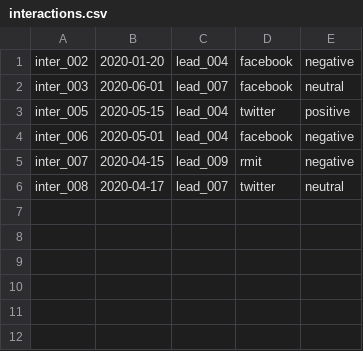
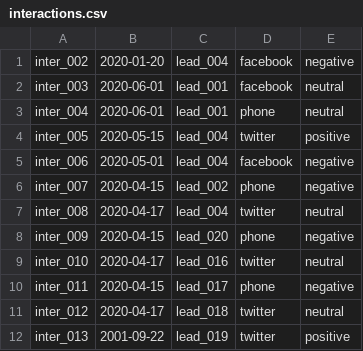
Before and after one commit to khaitruong922/programming1, a CSV file: interactions.csv, drawn as a sheet.

```diff
--- a/interactions.csv
+++ b/interactions.csv
@@ -1,6 +1,12 @@
 inter_002,2020-01-20,lead_004,facebook,negative
-inter_003,2020-06-01,lead_007,facebook,neutral
+inter_003,2020-06-01,lead_001,facebook,neutral
+inter_004,2020-06-01,lead_001,phone,neutral
 inter_005,2020-05-15,lead_004,twitter,positive
 inter_006,2020-05-01,lead_004,facebook,negative
-inter_007,2020-04-15,lead_009,rmit,negative
-inter_008,2020-04-17,lead_007,twitter,neutral
+inter_007,2020-04-15,lead_002,phone,negative
+inter_008,2020-04-17,lead_004,twitter,neutral
+inter_009,2020-04-15,lead_020,phone,negative
+inter_010,2020-04-17,lead_016,twitter,neutral
+inter_011,2020-04-15,lead_017,phone,negative
+inter_012,2020-04-17,lead_018,twitter,neutral
+inter_013,2001-09-22,lead_019,twitter,positive
```
Also changed, not shown: leads.csv, 3 other files.
